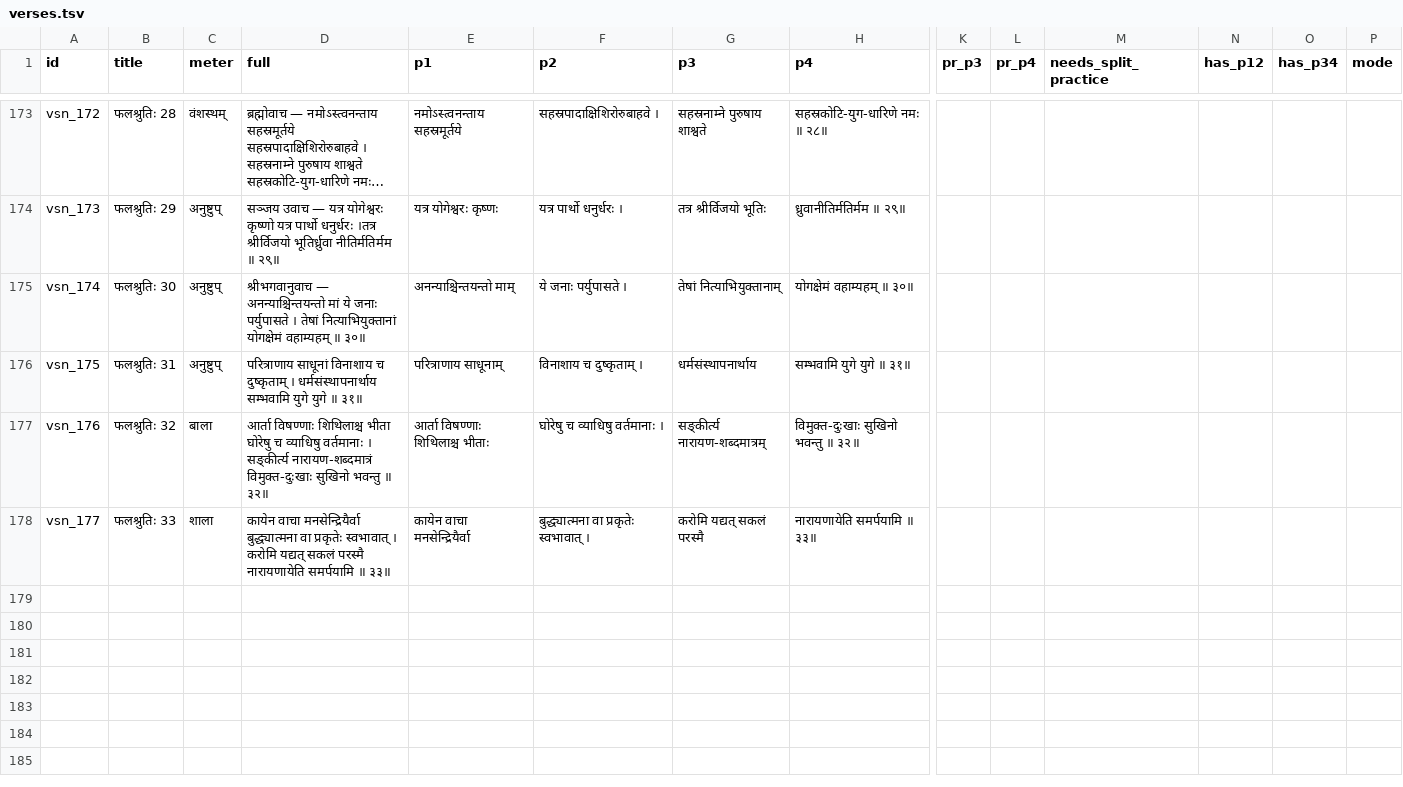
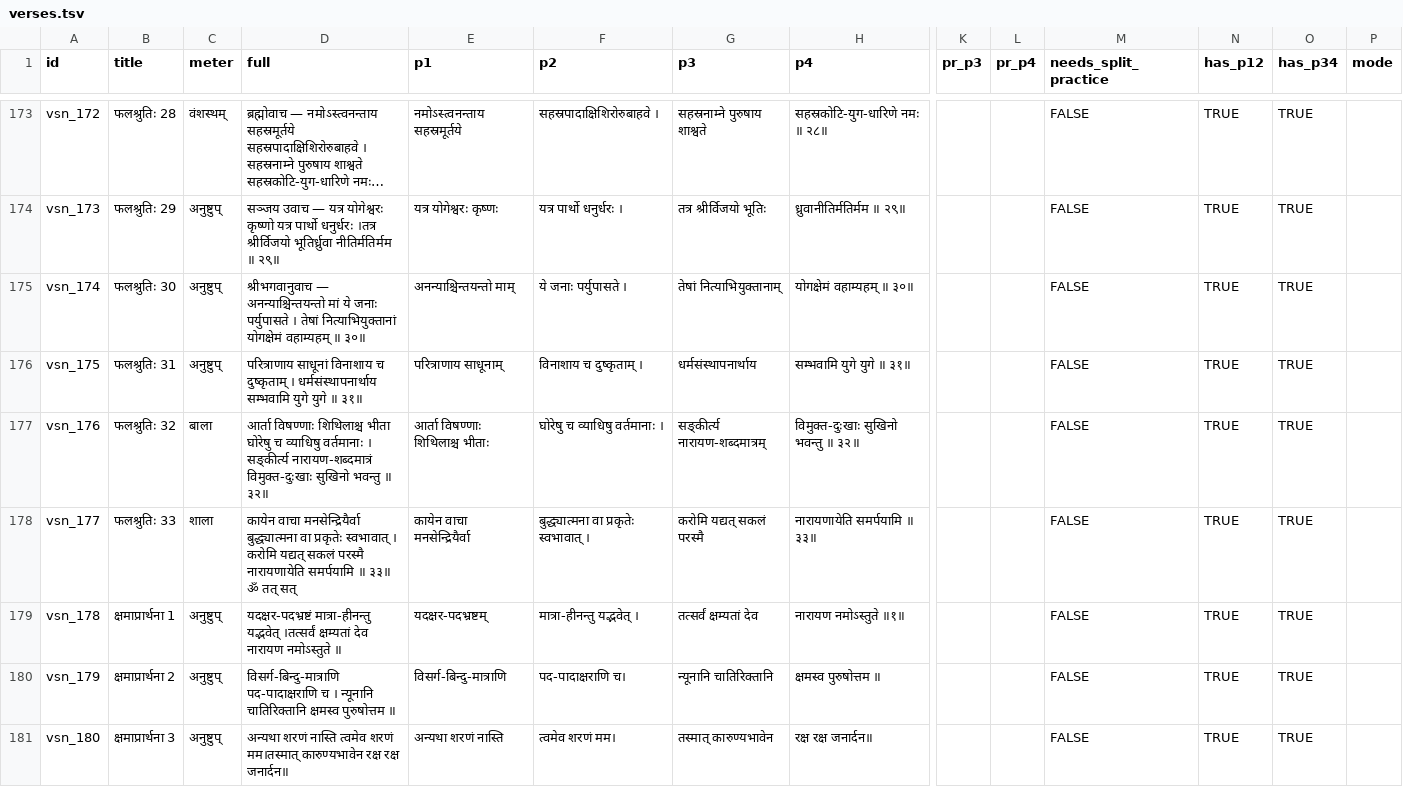
Before and after one commit to laksiyer/learn-stotras, a TSV file: stotras/vishnu-sahasranama/data/verses.tsv, drawn as a sheet; only a part is shown, gaps mark what is left out; long unchanged cells end in …; rows hold the shown columns only; the diff covers the shown part only; the diff names each change by its address in the sheet, - before the commit and + after, or states it on an @@ line.

```diff
--- a/stotras/vishnu-sahasranama/data/verses.tsv
+++ b/stotras/vishnu-sahasranama/data/verses.tsv
-M173:M178 (needs_split_practice): (empty)
+M173:M178 (needs_split_practice): FALSE
-N173:N178 (has_p12): (empty)
+N173:N178 (has_p12): TRUE
-O173:O178 (has_p34): (empty)
+O173:O178 (has_p34): TRUE
-D178 (full): …॥ ३३॥
+D178 (full): …॥ ३३॥ ॐ तत् सत्
+row 179: vsn_178 | क्षमाप्रार्थना 1 | अनुष्टुप् | यदक्षर-पदभ्रष्टं मात्रा-हीनन्तु यद्भवेत् ।तत्सर्वं क्षम्यतां देव नारायण नमोऽस्तुते ॥ | यदक्षर-पदभ्रष्टम् | मात्रा-हीनन्तु यद्भवेत् । | तत्सर्वं क्षम्यतां देव | नारायण नमोऽस्तुते ॥१॥ |  |  | FALSE | TRUE | TRUE
+row 180: vsn_179 | क्षमाप्रार्थना 2 | अनुष्टुप् | विसर्ग-बिन्दु-मात्राणि पद-पादाक्षराणि च । न्यूनानि चातिरिक्तानि क्षमस्व पुरुषोत्तम ॥ | विसर्ग-बिन्दु-मात्राणि | पद-पादाक्षराणि च। | न्यूनानि चातिरिक्तानि | क्षमस्व पुरुषोत्तम ॥ |  |  | FALSE | TRUE | TRUE
+row 181: vsn_180 | क्षमाप्रार्थना 3 | अनुष्टुप् | अन्यथा शरणं नास्ति त्वमेव शरणं मम।तस्मात् कारुण्यभावेन रक्ष रक्ष जनार्दन॥ | अन्यथा शरणं नास्ति | त्वमेव शरणं मम। | तस्मात् कारुण्यभावेन | रक्ष रक्ष जनार्दन॥ |  |  | FALSE | TRUE | TRUE
```
Also changed, not shown: 81 edited cells elsewhere in this file, 1 other file.
